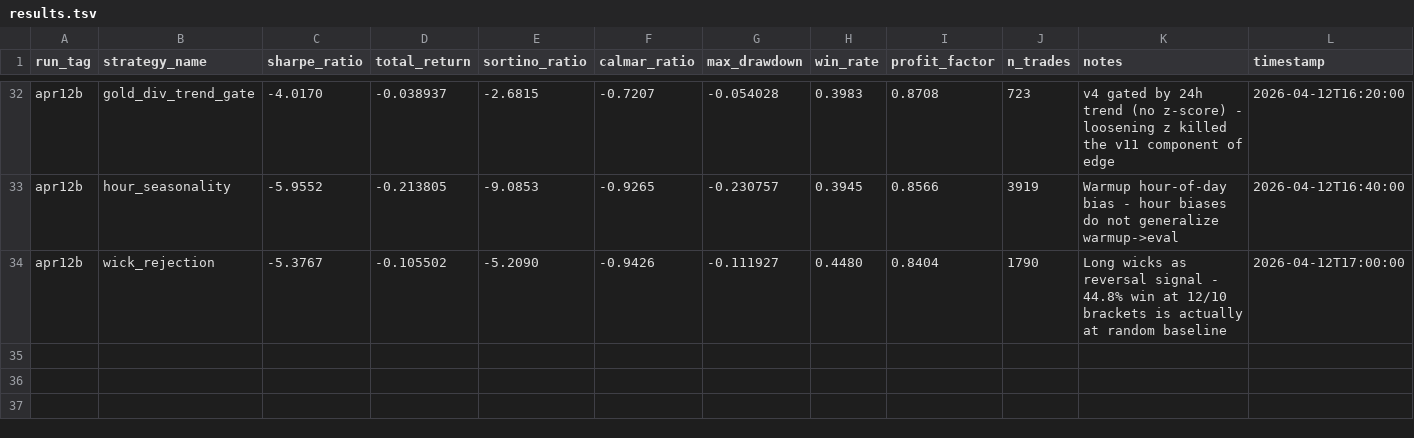
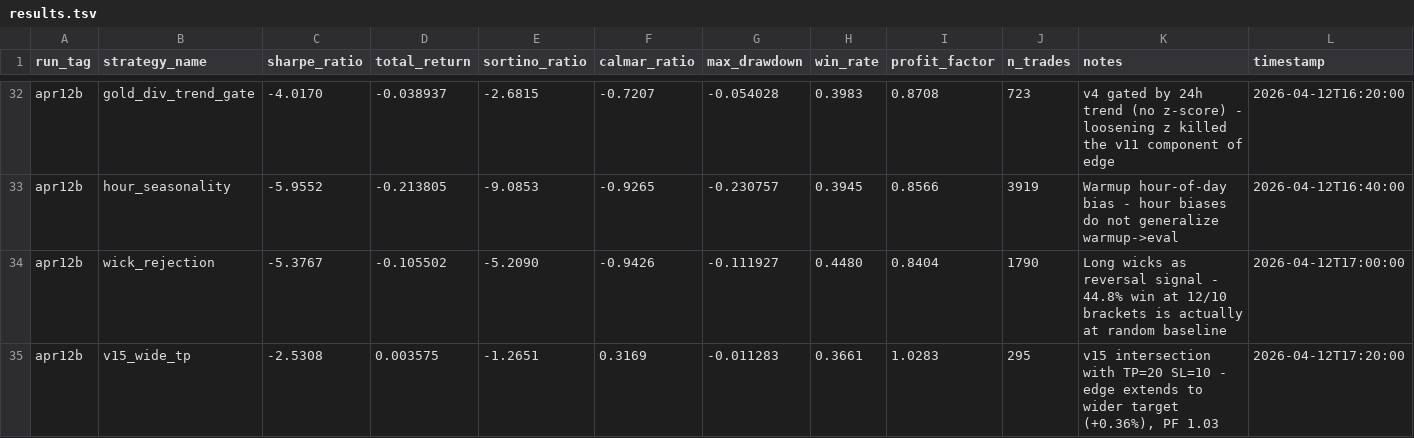
Before and after one commit to arshchawla21/autoresearch-trader, a TSV file: results.tsv, drawn as a sheet; only a part is shown, gaps mark what is left out.

Commit message:
v20-v15-wide-tp: edge holds at 2:1 brackets | sharpe=-2.53

```diff
--- a/results.tsv
+++ b/results.tsv
@@ -34 +34,2 @@ apr12b	hour_seasonality	-5.9552	-0.213805	-9.0853	-0.9265	-0.230757	0.3945	0.856
 apr12b	wick_rejection	-5.3767	-0.105502	-5.2090	-0.9426	-0.111927	0.4480	0.8404	1790	Long wicks as reversal signal - 44.8% win at 12/10 brackets is actually at random baseline	2026-04-12T17:00:00
+apr12b	v15_wide_tp	-2.5308	0.003575	-1.2651	0.3169	-0.011283	0.3661	1.0283	295	v15 intersection with TP=20 SL=10 - edge extends to wider target (+0.36%), PF 1.03	2026-04-12T17:20:00
```
Also changed, not shown: 1 other file.
